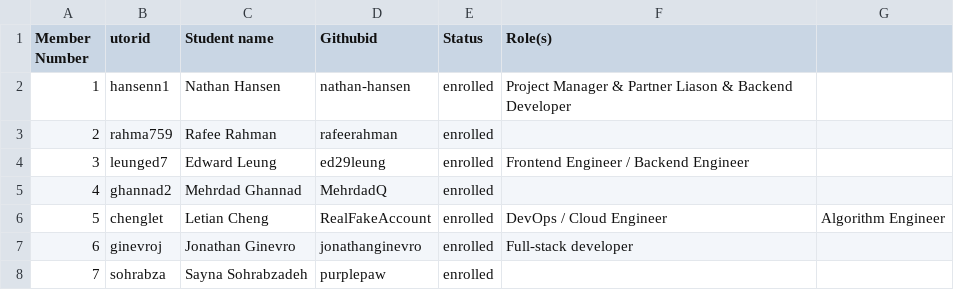
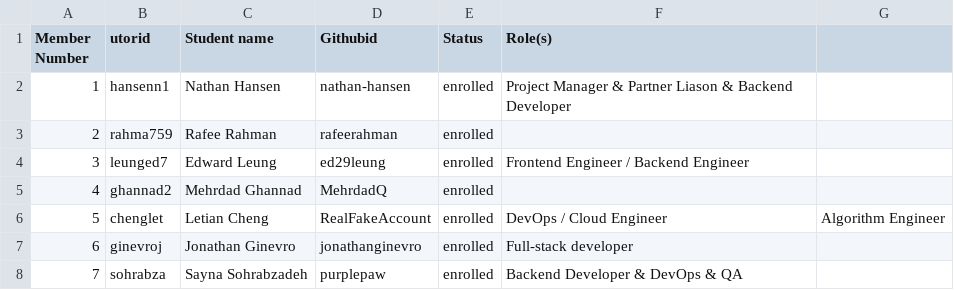
Before and after one commit to rafeerahman/Anonymizer, a CSV file: team/Team-17-Control_Alt_Elite.csv, drawn as a sheet.

Commit message:
Update Team-17-Control_Alt_Elite.csv
added roles to csv file

```diff
--- a/team/Team-17-Control_Alt_Elite.csv
+++ b/team/Team-17-Control_Alt_Elite.csv
@@ -7,2 +7,2 @@ Member Number,utorid,Student name,Githubid,Status,Role(s)
 6,ginevroj,Jonathan Ginevro,jonathanginevro,enrolled, Full-stack developer
-7,sohrabza,Sayna Sohrabzadeh,purplepaw,enrolled,
+7,sohrabza,Sayna Sohrabzadeh,purplepaw,enrolled, Backend Developer & DevOps & QA
```
